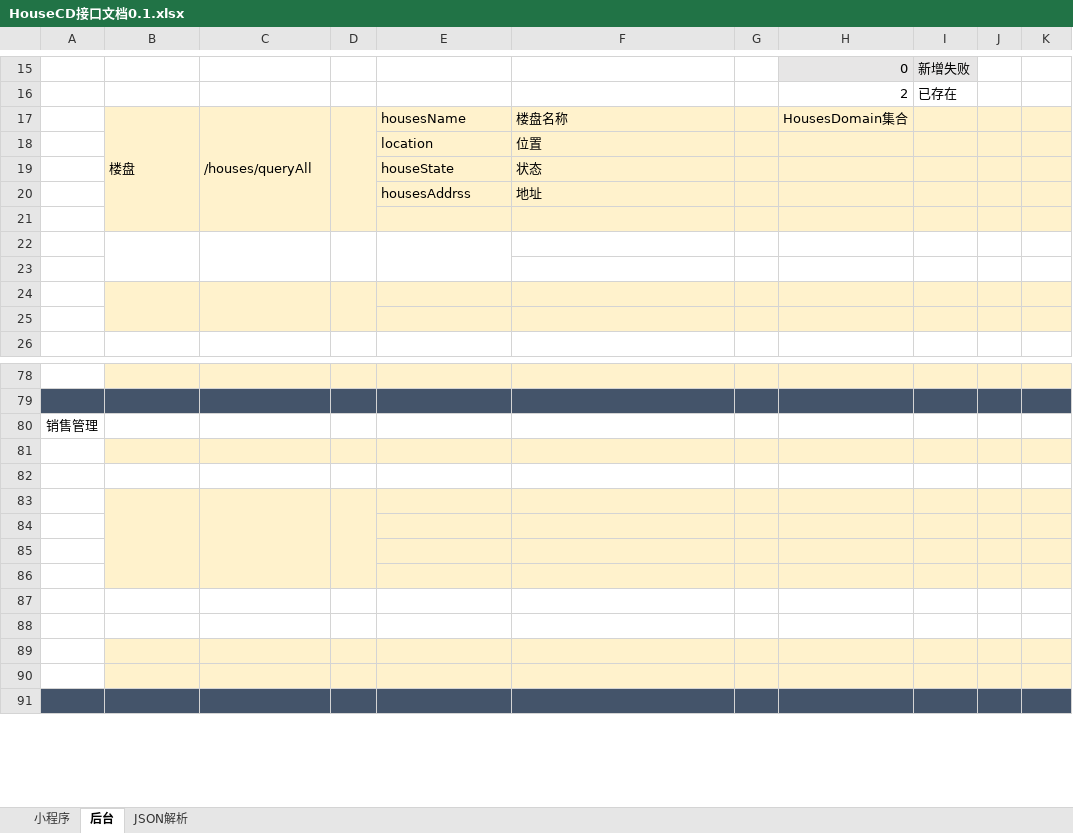
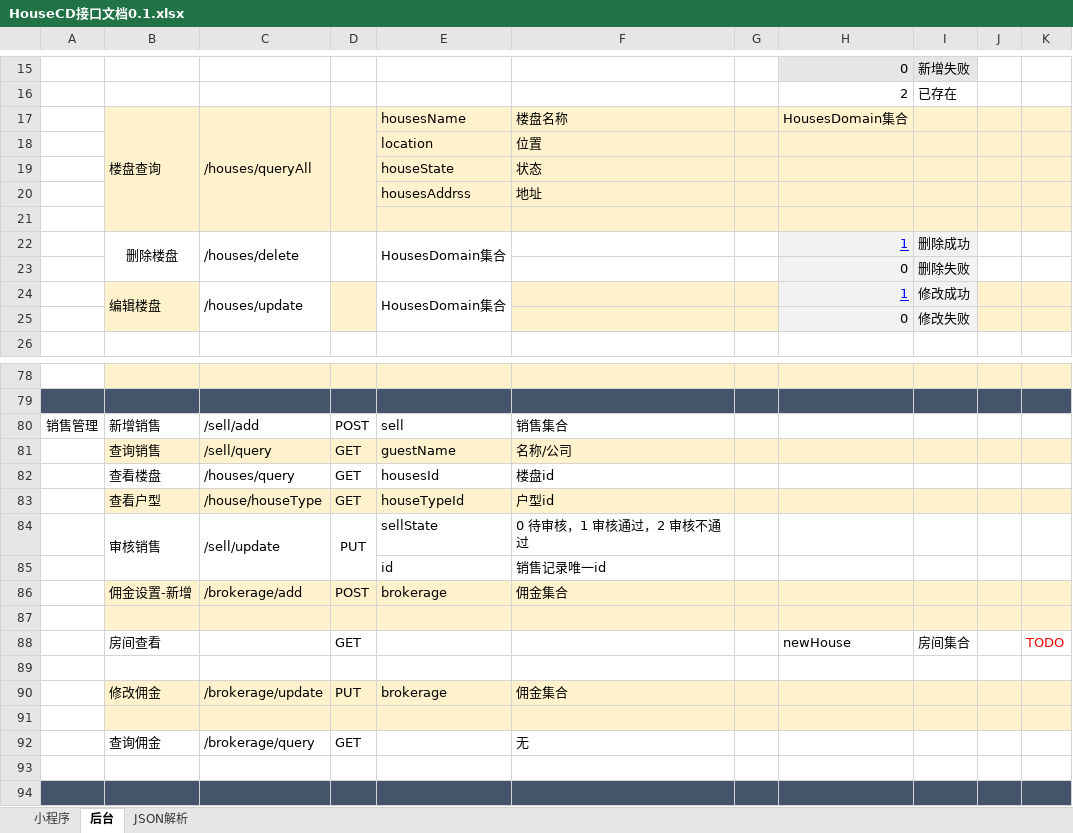
Before and after one commit to First-Org-hy/RepositoryHY, an Excel workbook: src/sql/HouseCD接口文档0.1.xlsx, sheet 后台, drawn as a sheet; only a part is shown, gaps mark what is left out; values as stored, in another font and other column widths than the file's, no borders; removed rows and columns are numbered as before the commit, all else as after; the diff names each change by its address in the sheet, - before the commit and + after, or states it on an @@ line.

```diff
--- a/src/sql/HouseCD接口文档0.1.xlsx (sheet 后台)
+++ b/src/sql/HouseCD接口文档0.1.xlsx (sheet 后台)
-B17: 楼盘
+B17: 楼盘查询
-row 22: (empty)
+row 22:  | 删除楼盘 | /houses/delete |  | HousesDomain集合 |  |  | 1 | 删除成功
-H22:I23 fill: none
+H22:I23 fill: #F2F2F2
-row 23: (empty)
+row 23:  |  |  |  |  |  |  | 0 | 删除失败
-row 24: (empty)
+row 24:  | 编辑楼盘 | /houses/update |  | HousesDomain集合 |  |  | 1 | 修改成功
-C24:C25 fill: #FFF2CC
+C24:C25 fill: none
-E24:E25 fill: #FFF2CC
+E24:E25 fill: none
+E24:E25 merged
-H24:I25 fill: #FFF2CC
+H24:I25 fill: #F2F2F2
-row 25: (empty)
+row 25:  |  |  |  |  |  |  | 0 | 修改失败
-row 80: 销售管理
+row 80: 销售管理 | 新增销售 | /sell/add | POST | sell | 销售集合
+row 81:  | 查询销售 | /sell/query | GET | guestName | 名称/公司
+row 82:  | 查看楼盘 | /houses/query | GET | housesId | 楼盘id
+row 83:  | 查看户型 | /house/houseType | GET | houseTypeId | 户型id
+row 84:  | 审核销售 | /sell/update | PUT | sellState | 0 待审核，1 审核通过，2 审核不通过
+row 85:  |  |  |  | id | 销售记录唯一id
+row 86:  | 佣金设置-新增 | /brokerage/add | POST | brokerage | 佣金集合
+row 88:  | 房间查看 |  | GET |  |  |  | newHouse | 房间集合 |  | TODO
+row 90:  | 修改佣金 | /brokerage/update | PUT | brokerage | 佣金集合
-B83:B86 merged
-C83:C86 merged
-D83:D86 merged
-row 92: (empty)
+row 92:  | 查询佣金 | /brokerage/query | GET |  | 无
-B92:K92 fill: #FFF2CC
+B92:K92 fill: none
-row 85: (empty)
-row 86: (empty)
-row 87: (empty)
-row 88: (empty)
-row 89: (empty)
-B93:K93 fill: #FFF2CC
+B93:K93 fill: none
```
Also changed, not shown: sheet JSON解析, 7 other files.
